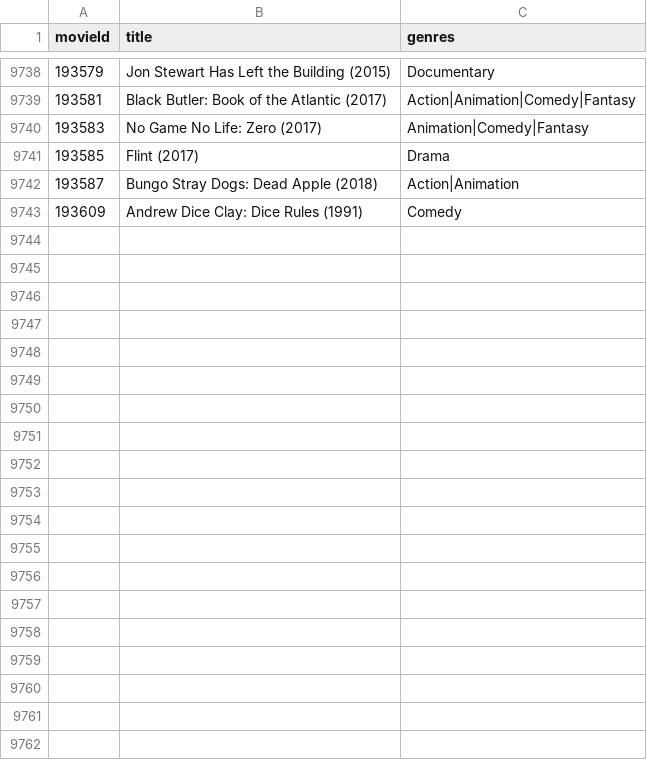
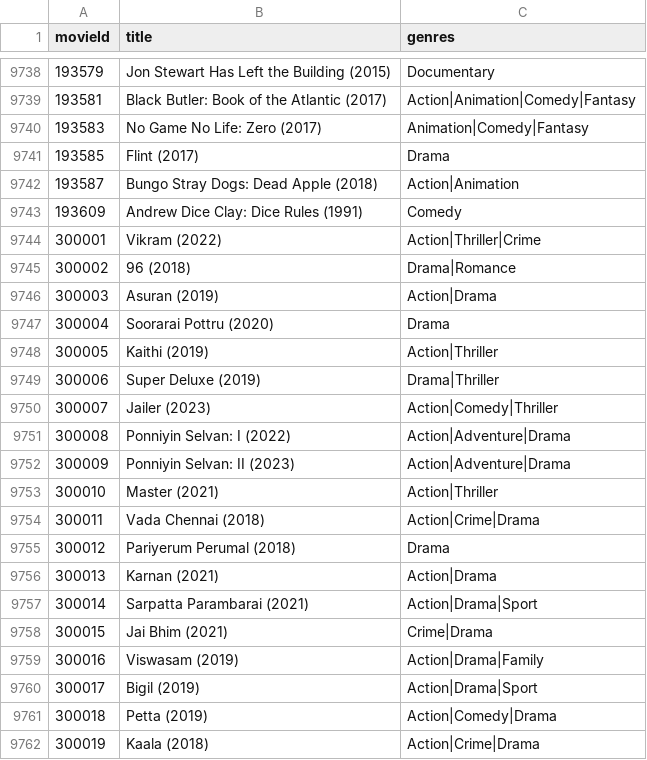
Before and after one commit to Sharmi-Sri/movie-recommender, a CSV file: data/movies.csv, drawn as a sheet; only a part is shown, gaps mark what is left out; the diff covers the shown part only; the diff names each change by its address in the sheet, - before the commit and + after, or states it on an @@ line.

Commit message:
Add Tamil movies to dataset

```diff
--- a/data/movies.csv
+++ b/data/movies.csv
+row 9744: 300001 | Vikram (2022) | Action|Thriller|Crime
+row 9745: 300002 | 96 (2018) | Drama|Romance
+row 9746: 300003 | Asuran (2019) | Action|Drama
+row 9747: 300004 | Soorarai Pottru (2020) | Drama
+row 9748: 300005 | Kaithi (2019) | Action|Thriller
+row 9749: 300006 | Super Deluxe (2019) | Drama|Thriller
+row 9750: 300007 | Jailer (2023) | Action|Comedy|Thriller
+row 9751: 300008 | Ponniyin Selvan: I (2022) | Action|Adventure|Drama
+row 9752: 300009 | Ponniyin Selvan: II (2023) | Action|Adventure|Drama
+row 9753: 300010 | Master (2021) | Action|Thriller
+row 9754: 300011 | Vada Chennai (2018) | Action|Crime|Drama
+row 9755: 300012 | Pariyerum Perumal (2018) | Drama
+row 9756: 300013 | Karnan (2021) | Action|Drama
+row 9757: 300014 | Sarpatta Parambarai (2021) | Action|Drama|Sport
+row 9758: 300015 | Jai Bhim (2021) | Crime|Drama
+row 9759: 300016 | Viswasam (2019) | Action|Drama|Family
+row 9760: 300017 | Bigil (2019) | Action|Drama|Sport
+row 9761: 300018 | Petta (2019) | Action|Comedy|Drama
+row 9762: 300019 | Kaala (2018) | Action|Crime|Drama
```
Also changed, not shown: 19 added rows elsewhere in this file.
